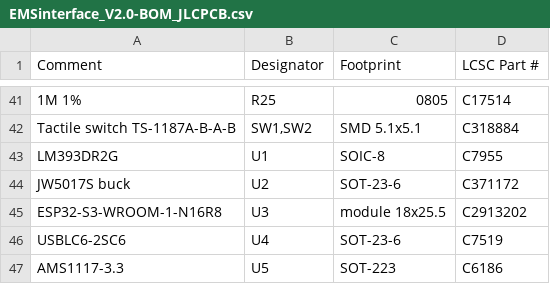
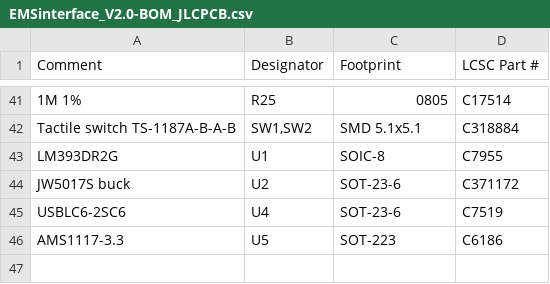
Before and after one commit to maggo1404/ems-bus-isolated-interface, a CSV file: tscircuit/fab/EMSinterface_V2.0-BOM_JLCPCB.csv, drawn as a sheet; only a part is shown, gaps mark what is left out.

```diff
--- a/tscircuit/fab/EMSinterface_V2.0-BOM_JLCPCB.csv
+++ b/tscircuit/fab/EMSinterface_V2.0-BOM_JLCPCB.csv
@@ -44,3 +44,2 @@ LM393DR2G,U1,SOIC-8,C7955
 JW5017S buck,U2,SOT-23-6,C371172
-ESP32-S3-WROOM-1-N16R8,U3,module 18x25.5,C2913202
 USBLC6-2SC6,U4,SOT-23-6,C7519
```
Also changed, not shown: tscircuit/fab/EMSinterface_V2.0-CPL_JLCPCB.csv, 10 other files.
